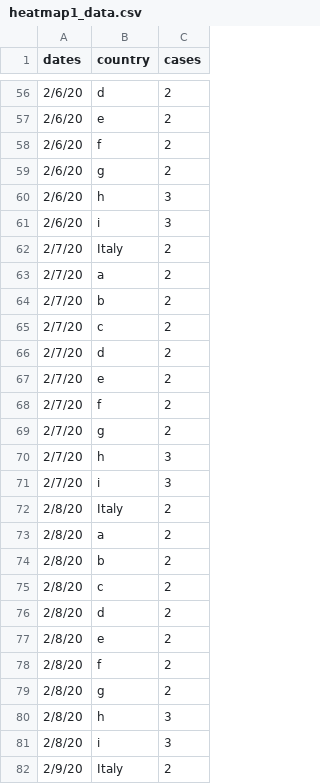
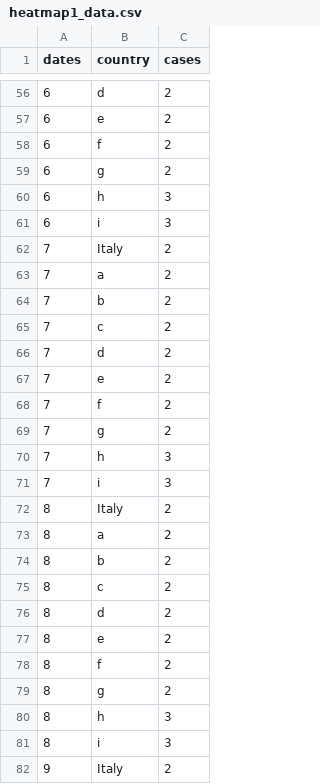
Before and after one commit to ukjae0032/info-vis, a CSV file: blog/templates/blog/heatmap1_data.csv, drawn as a sheet; only a part is shown, gaps mark what is left out; the diff covers the shown part only.

```diff
--- a/blog/templates/blog/heatmap1_data.csv
+++ b/blog/templates/blog/heatmap1_data.csv
@@ -56,27 +56,27 @@ dates,country,cases
-2/6/20,d,2
-2/6/20,e,2
-2/6/20,f,2
-2/6/20,g,2
-2/6/20,h,3
-2/6/20,i,3
-2/7/20,Italy,2
-2/7/20,a,2
-2/7/20,b,2
-2/7/20,c,2
-2/7/20,d,2
-2/7/20,e,2
-2/7/20,f,2
-2/7/20,g,2
-2/7/20,h,3
-2/7/20,i,3
-2/8/20,Italy,2
-2/8/20,a,2
-2/8/20,b,2
-2/8/20,c,2
-2/8/20,d,2
-2/8/20,e,2
-2/8/20,f,2
-2/8/20,g,2
-2/8/20,h,3
-2/8/20,i,3
-2/9/20,Italy,2
+6,d,2
+6,e,2
+6,f,2
+6,g,2
+6,h,3
+6,i,3
+7,Italy,2
+7,a,2
+7,b,2
+7,c,2
+7,d,2
+7,e,2
+7,f,2
+7,g,2
+7,h,3
+7,i,3
+8,Italy,2
+8,a,2
+8,b,2
+8,c,2
+8,d,2
+8,e,2
+8,f,2
+8,g,2
+8,h,3
+8,i,3
+9,Italy,2
```
Also changed, not shown: 73 edited cells elsewhere in this file.
